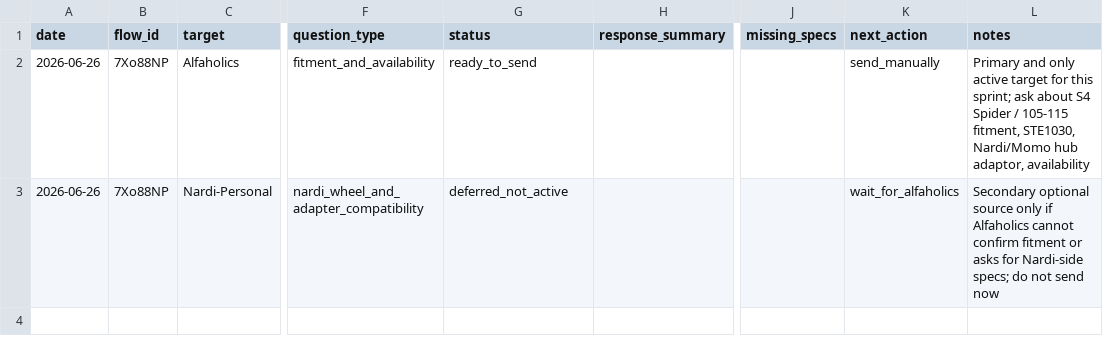
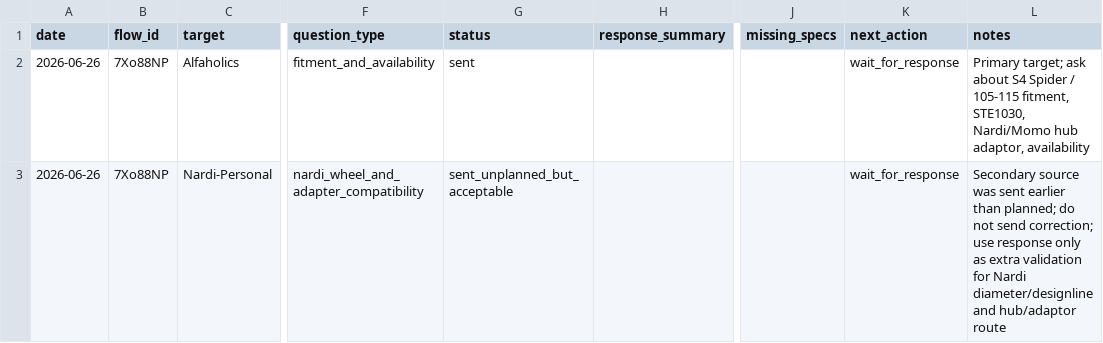
Before and after one commit to webcraftstudios-ops/webcraft-os, a CSV file: spikes/spike04-manual-source-check/08-specialist-validation/specialist-contact-log.csv, drawn as a sheet; only a part is shown, gaps mark what is left out; the diff names each change by its address in the sheet, - before the commit and + after, or states it on an @@ line.

Commit message:
Log both specialist emails as sent

```diff
--- a/spikes/spike04-manual-source-check/08-specialist-validation/specialist-contact-log.csv
+++ b/spikes/spike04-manual-source-check/08-specialist-validation/specialist-contact-log.csv
-G2 (status): ready_to_send
+G2 (status): sent
-K2 (next_action): send_manually
+K2 (next_action): wait_for_response
-L2 (notes): Primary and only active target for this sprint; ask about…
+L2 (notes): Primary target; ask about…
-G3 (status): deferred_not_active
+G3 (status): sent_unplanned_but_acceptable
-K3 (next_action): wait_for_alfaholics
+K3 (next_action): wait_for_response
-L3 (notes): Secondary optional source only if Alfaholics cannot confirm fitment or asks for Nardi-side specs; do not send now
+L3 (notes): Secondary source was sent earlier than planned; do not send correction; use response only as extra validation for Nardi diameter/designline and hub/adaptor route
```
